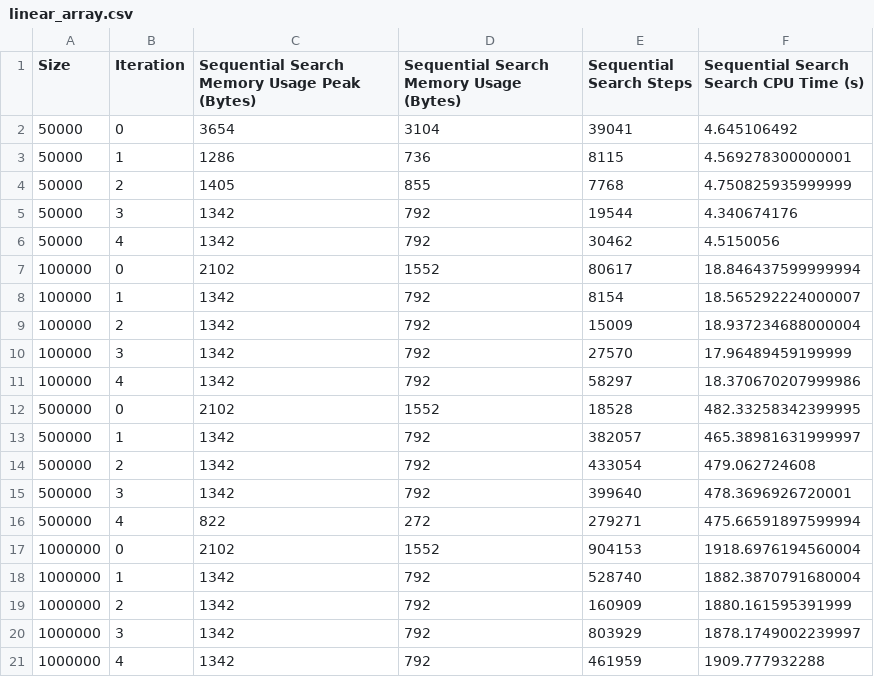
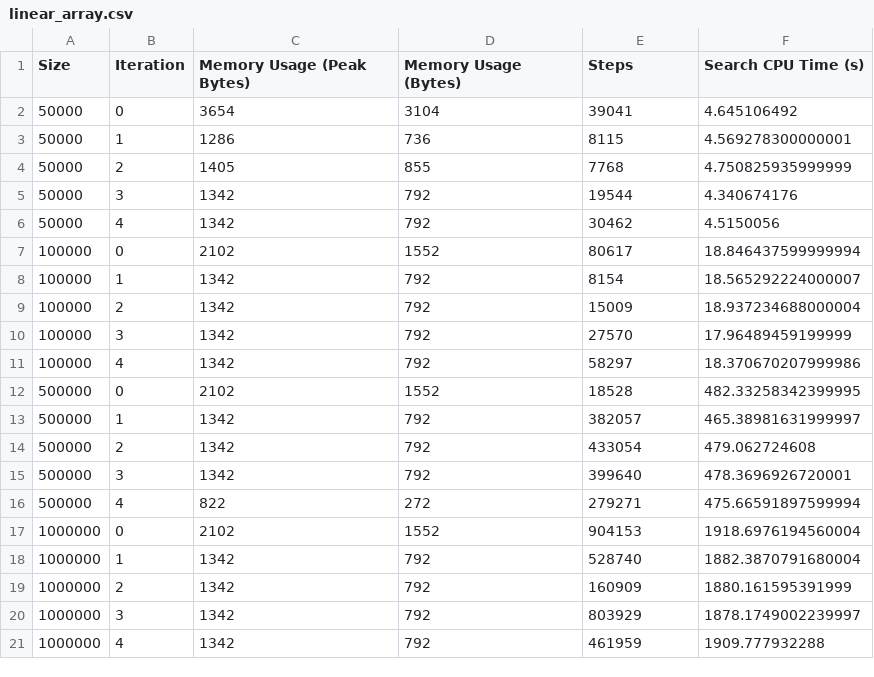
Before and after one commit to RicardoKurashiki/pucpr-fundamentos-estrutura-dados, a CSV file: Trabalho 01/outputs/linear_array.csv, drawn as a sheet.

```diff
--- a/Trabalho 01/outputs/linear_array.csv
+++ b/Trabalho 01/outputs/linear_array.csv
@@ -1,2 +1,2 @@
-Size,Iteration,Sequential Search Memory Usage Peak (Bytes),Sequential Search Memory Usage (Bytes),Sequential Search Steps,Sequential Search Search CPU Time (s)
+Size,Iteration,Memory Usage (Peak Bytes),Memory Usage (Bytes),Steps,Search CPU Time (s)
 50000,0,3654,3104,39041,4.645106492
```
Also changed, not shown: 6 other files.
